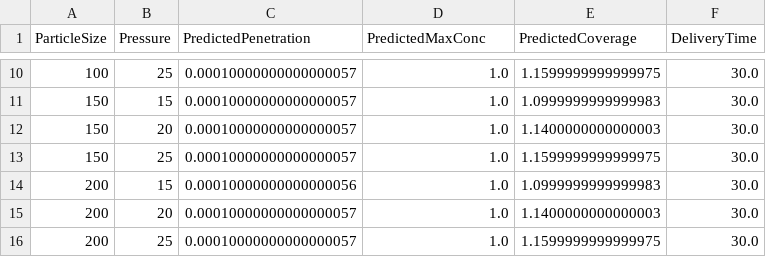
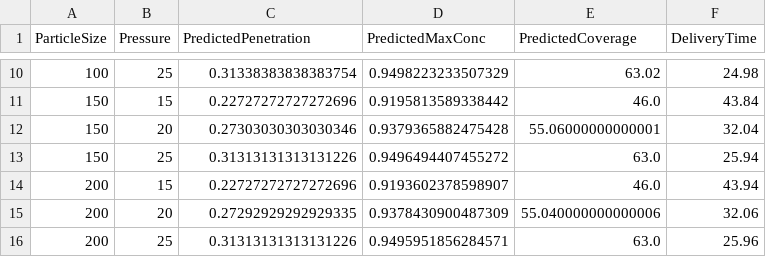
Before and after one commit to Jayaharsh1414/Tumor-Pressure, a CSV file: figures/result9_optimization.csv, drawn as a sheet; only a part is shown, gaps mark what is left out; the diff covers the shown part only.

```diff
--- a/figures/result9_optimization.csv
+++ b/figures/result9_optimization.csv
@@ -10,7 +10,7 @@ ParticleSize,Pressure,PredictedPenetration,PredictedMaxConc,PredictedCoverage,De
-100,25,0.00010000000000000057,1.0,1.1599999999999975,30.0
-150,15,0.00010000000000000057,1.0,1.0999999999999983,30.0
-150,20,0.00010000000000000057,1.0,1.1400000000000003,30.0
-150,25,0.00010000000000000057,1.0,1.1599999999999975,30.0
-200,15,0.00010000000000000056,1.0,1.0999999999999983,30.0
-200,20,0.00010000000000000057,1.0,1.1400000000000003,30.0
-200,25,0.00010000000000000057,1.0,1.1599999999999975,30.0
+100,25,0.31338383838383754,0.9498223233507329,63.02,24.98
+150,15,0.22727272727272696,0.9195813589338442,46.0,43.84
+150,20,0.27303030303030346,0.9379365882475428,55.06000000000001,32.04
+150,25,0.31313131313131226,0.9496494407455272,63.0,25.94
+200,15,0.22727272727272696,0.9193602378598907,46.0,43.94
+200,20,0.27292929292929335,0.9378430900487309,55.040000000000006,32.06
+200,25,0.31313131313131226,0.9495951856284571,63.0,25.96
```
Also changed, not shown: 32 edited cells elsewhere in this file, figures/model_comparison.csv, results/AI_dataset_comprehensive.csv, 36 other files.
